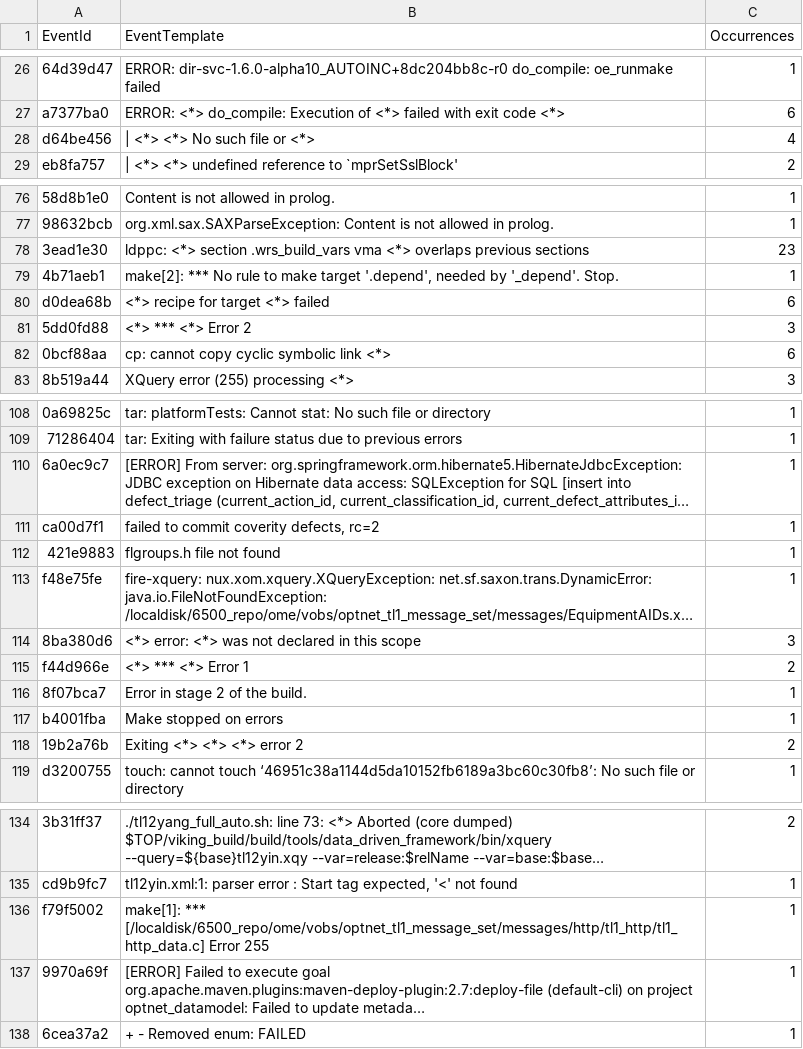
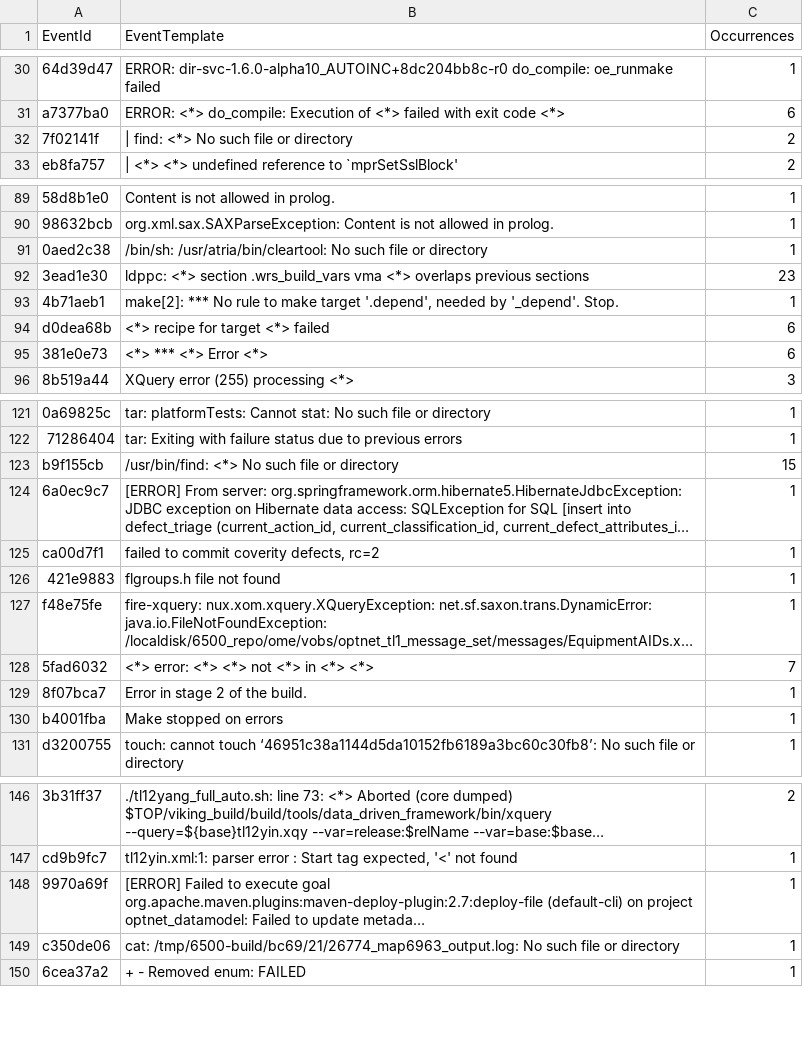
Before and after one commit to vbertalan/parser, a CSV file: DrainCiena/result/Ciena_error_lines_20220701-20220715.txt_templates.csv, drawn as a sheet; only a part is shown, gaps mark what is left out; long unchanged cells end in …; removed rows and columns are numbered as before the commit, all else as after; the diff covers the shown part only; the diff names each change by its address in the sheet, - before the commit and + after, or states it on an @@ line.

```diff
--- a/DrainCiena/result/Ciena_error_lines_20220701-20220715.txt_templates.csv
+++ b/DrainCiena/result/Ciena_error_lines_20220701-20220715.txt_templates.csv
-row 28: d64be456 | | <*> <*> No such file or <*> | 4
+row 32: 7f02141f | | find: <*> No such file or directory | 2
+row 91: 0aed2c38 | /bin/sh: /usr/atria/bin/cleartool: No such file or directory | 1
-row 81: 5dd0fd88 | <*> *** <*> Error 2 | 3
-row 82: 0bcf88aa | cp: cannot copy cyclic symbolic link <*> | 6
+row 95: 381e0e73 | <*> *** <*> Error <*> | 6
+row 123: b9f155cb | /usr/bin/find: <*> No such file or directory | 15
-row 114: 8ba380d6 | <*> error: <*> was not declared in this scope | 3
-row 115: f44d966e | <*> *** <*> Error 1 | 2
+row 128: 5fad6032 | <*> error: <*> <*> not <*> in <*> <*> | 7
-row 118: 19b2a76b | Exiting <*> <*> <*> error 2 | 2
-row 136: f79f5002 | make[1]: *** [/localdisk/6500_repo/ome/vobs/optnet_tl1_message_set/messages/http/tl1_http/tl1_http_data.c] Error 255 | 1
+row 149: c350de06 | cat: /tmp/6500-build/bc69/21/26774_map6963_output.log: No such file or directory | 1
```
Also changed, not shown: 25 added rows, 12 removed rows and 1 edited cell elsewhere in this file, 2 other files.
